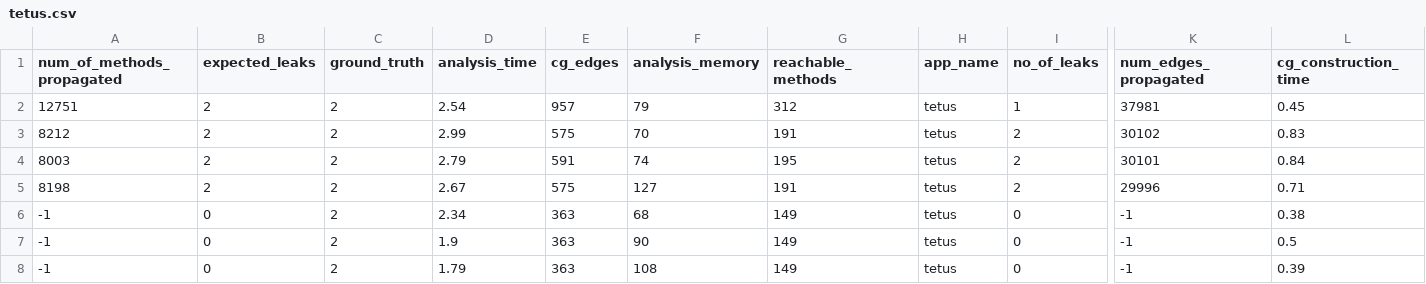
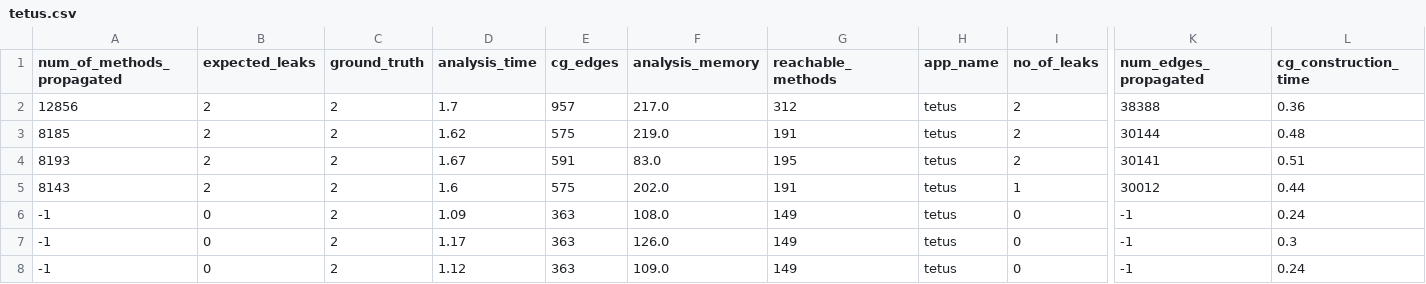
Before and after one commit to palaniappan1/Artifact, a CSV file: results/taintbench_results/tetus.csv, drawn as a sheet; only a part is shown, gaps mark what is left out; the diff covers the shown part only; the diff names each change by its address in the sheet, - before the commit and + after, or states it on an @@ line.

```diff
--- a/results/taintbench_results/tetus.csv
+++ b/results/taintbench_results/tetus.csv
-A2 (num_of_methods_propagated): 12751
+A2 (num_of_methods_propagated): 12856
-D2 (analysis_time): 2.54
+D2 (analysis_time): 1.7
-F2 (analysis_memory): 79
+F2 (analysis_memory): 217.0
-I2 (no_of_leaks): 1
+I2 (no_of_leaks): 2
-K2 (num_edges_propagated): 37981
+K2 (num_edges_propagated): 38388
-L2 (cg_construction_time): 0.45
+L2 (cg_construction_time): 0.36
-A3 (num_of_methods_propagated): 8212
+A3 (num_of_methods_propagated): 8185
-D3 (analysis_time): 2.99
+D3 (analysis_time): 1.62
-F3 (analysis_memory): 70
+F3 (analysis_memory): 219.0
-K3 (num_edges_propagated): 30102
+K3 (num_edges_propagated): 30144
-L3 (cg_construction_time): 0.83
+L3 (cg_construction_time): 0.48
-A4 (num_of_methods_propagated): 8003
+A4 (num_of_methods_propagated): 8193
-D4 (analysis_time): 2.79
+D4 (analysis_time): 1.67
-F4 (analysis_memory): 74
+F4 (analysis_memory): 83.0
-K4 (num_edges_propagated): 30101
+K4 (num_edges_propagated): 30141
-L4 (cg_construction_time): 0.84
+L4 (cg_construction_time): 0.51
-A5 (num_of_methods_propagated): 8198
+A5 (num_of_methods_propagated): 8143
-D5 (analysis_time): 2.67
+D5 (analysis_time): 1.6
-F5 (analysis_memory): 127
+F5 (analysis_memory): 202.0
-I5 (no_of_leaks): 2
+I5 (no_of_leaks): 1
-K5 (num_edges_propagated): 29996
+K5 (num_edges_propagated): 30012
-L5 (cg_construction_time): 0.71
+L5 (cg_construction_time): 0.44
-D6 (analysis_time): 2.34
+D6 (analysis_time): 1.09
-F6 (analysis_memory): 68
+F6 (analysis_memory): 108.0
-L6 (cg_construction_time): 0.38
+L6 (cg_construction_time): 0.24
-D7 (analysis_time): 1.9
+D7 (analysis_time): 1.17
-F7 (analysis_memory): 90
+F7 (analysis_memory): 126.0
-L7 (cg_construction_time): 0.5
+L7 (cg_construction_time): 0.3
-D8 (analysis_time): 1.79
+D8 (analysis_time): 1.12
-F8 (analysis_memory): 108
+F8 (analysis_memory): 109.0
-L8 (cg_construction_time): 0.39
+L8 (cg_construction_time): 0.24
```
Also changed, not shown: 75 edited cells elsewhere in this file, results/taintbench_results/beita_com_beita_contact.csv, results/taintbench_results/dsencrypt_samp.csv, 35 other files.
